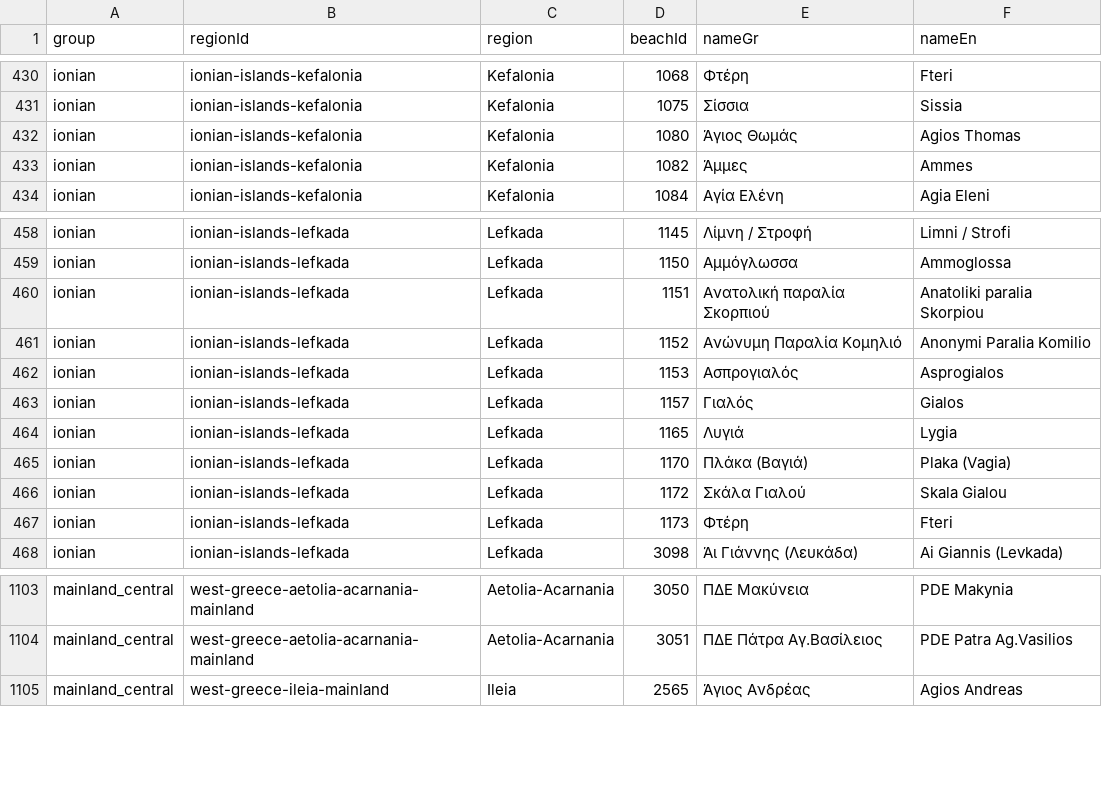
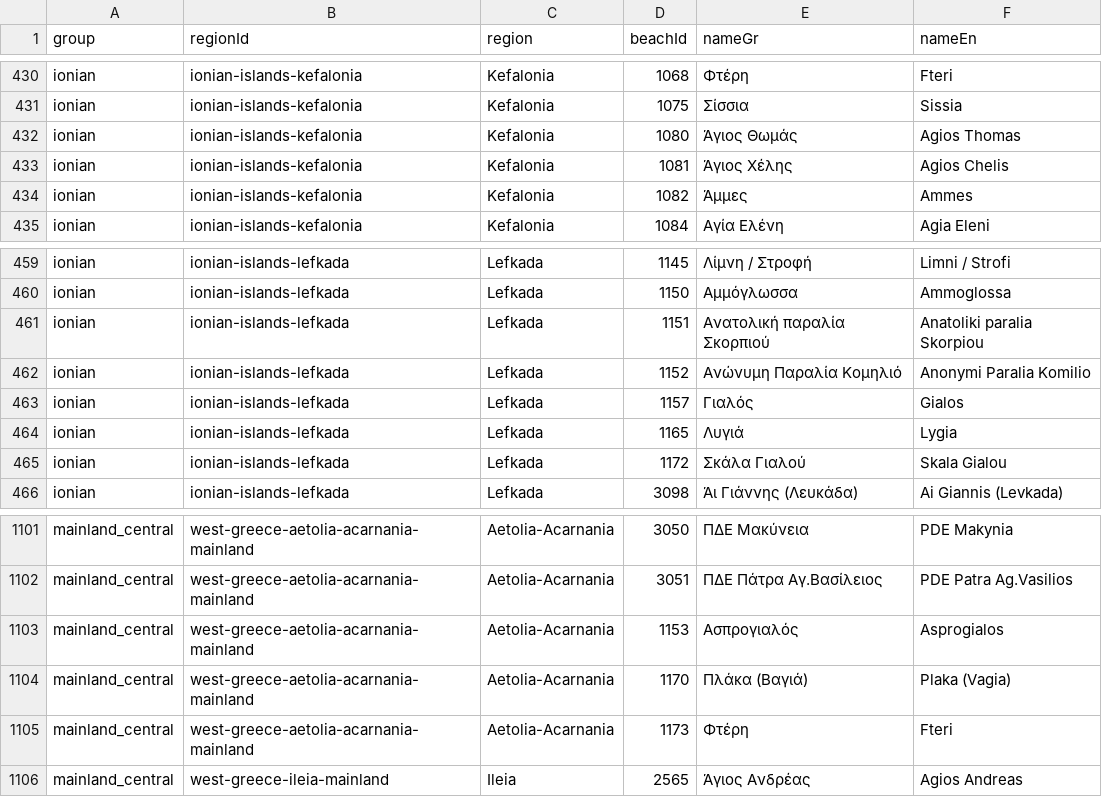
Before and after one commit to kontor068/beachbuddy, a CSV file: reports/photo-coverage/missing-beaches.csv, drawn as a sheet; only a part is shown, gaps mark what is left out; removed rows and columns are numbered as before the commit, all else as after; the diff names each change by its address in the sheet, - before the commit and + after, or states it on an @@ line.

```diff
--- a/reports/photo-coverage/missing-beaches.csv
+++ b/reports/photo-coverage/missing-beaches.csv
+row 433: ionian | ionian-islands-kefalonia | Kefalonia | 1081 | Άγιος Χέλης | Agios Chelis
-row 462: ionian | ionian-islands-lefkada | Lefkada | 1153 | Ασπρογιαλός | Asprogialos
-row 465: ionian | ionian-islands-lefkada | Lefkada | 1170 | Πλάκα (Βαγιά) | Plaka (Vagia)
-row 467: ionian | ionian-islands-lefkada | Lefkada | 1173 | Φτέρη | Fteri
+row 1103: mainland_central | west-greece-aetolia-acarnania-mainland | Aetolia-Acarnania | 1153 | Ασπρογιαλός | Asprogialos
+row 1104: mainland_central | west-greece-aetolia-acarnania-mainland | Aetolia-Acarnania | 1170 | Πλάκα (Βαγιά) | Plaka (Vagia)
+row 1105: mainland_central | west-greece-aetolia-acarnania-mainland | Aetolia-Acarnania | 1173 | Φτέρη | Fteri
```
Also changed, not shown: reports/photo-coverage/by-region.csv, 4 other files.
